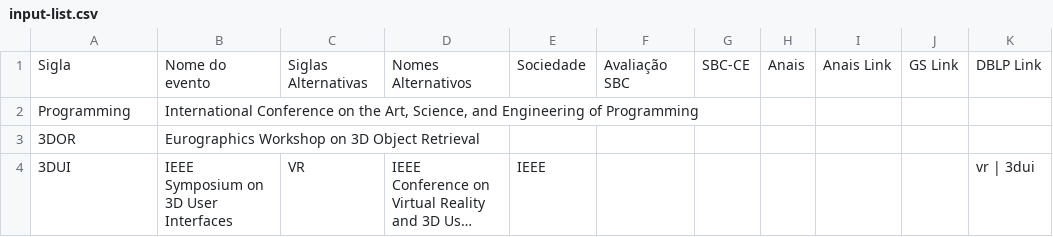
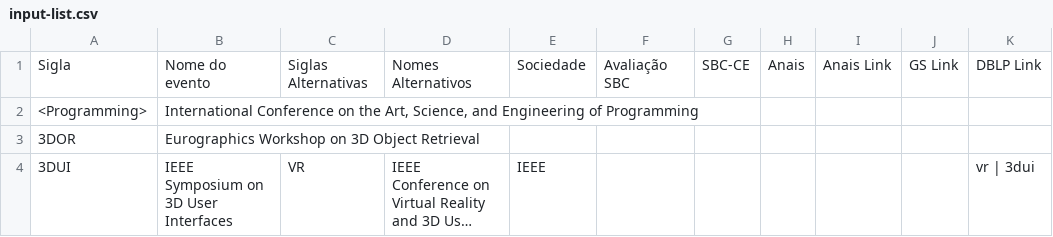
Before and after one commit to cs-confs-br/cs-confs-br-data, a CSV file: input-list.csv, drawn as a sheet; only a part is shown; long unchanged cells end in ….

```diff
--- a/input-list.csv
+++ b/input-list.csv
@@ -1,3 +1,3 @@
 Sigla,Nome do evento,Siglas Alternativas,Nomes Alternativos,Sociedade,Avaliação SBC,SBC-CE,Anais,Anais Link,GS Link,DBLP Link
-Programming,"International Conference on the Art, Science, and Engineering of Programming",,,,,,,,,
+<Programming>,"International Conference on the Art, Science, and Engineering of Programming",,,,,,,,,
 3DOR,Eurographics Workshop on 3D Object Retrieval,,,,,,,,,
```
Also changed, not shown: 2 other files.
